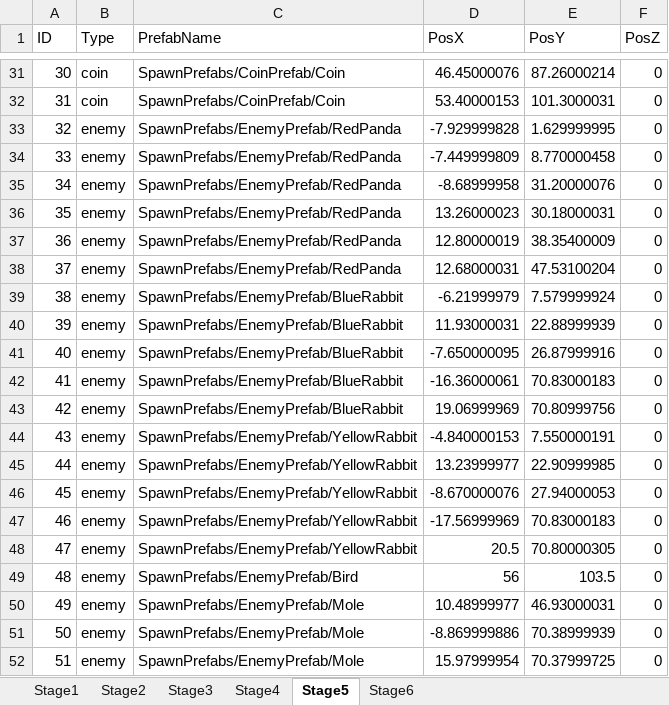
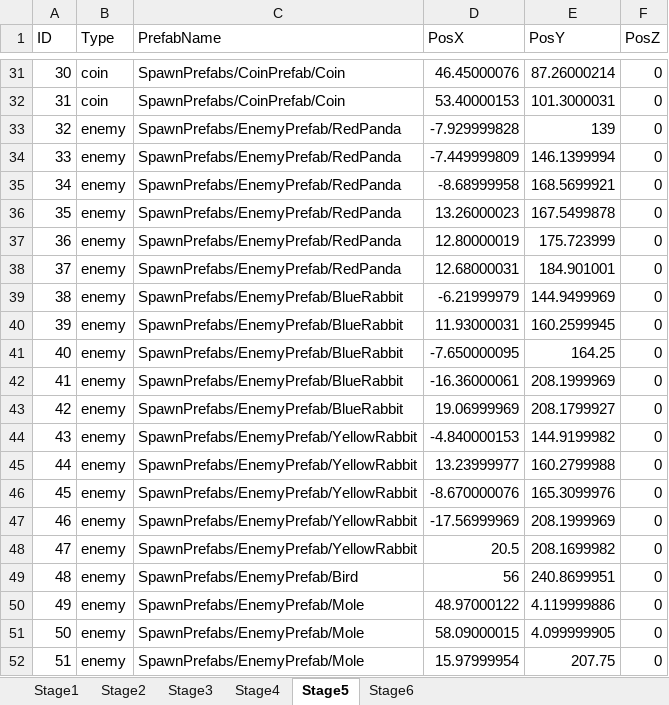
Before and after one commit to Koha58/FLUFF_SWING, an Excel workbook: Assets/Data/SpawnData.xlsx, sheet Stage5, drawn as a sheet; only a part is shown, gaps mark what is left out; values as stored, in another font and other column widths than the file's, no borders; the diff covers the shown part only; the diff names each change by its address in the sheet, - before the commit and + after, or states it on an @@ line.

Commit message:
Stage1のチュートリアルUIのワイヤー部分をより自然に見えるよう修正。 Stage3の上昇ギミック変更、Stage5再制作中。

```diff
--- a/Assets/Data/SpawnData.xlsx (sheet Stage5)
+++ b/Assets/Data/SpawnData.xlsx (sheet Stage5)
-E33 (PosY): 1.629999995
+E33 (PosY): 139
-E34 (PosY): 8.770000458
+E34 (PosY): 146.1399994
-E35 (PosY): 31.20000076
+E35 (PosY): 168.5699921
-E36 (PosY): 30.18000031
+E36 (PosY): 167.5499878
-E37 (PosY): 38.35400009
+E37 (PosY): 175.723999
-E38 (PosY): 47.53100204
+E38 (PosY): 184.901001
-E39 (PosY): 7.579999924
+E39 (PosY): 144.9499969
-E40 (PosY): 22.88999939
+E40 (PosY): 160.2599945
-E41 (PosY): 26.87999916
+E41 (PosY): 164.25
-E42 (PosY): 70.83000183
+E42 (PosY): 208.1999969
-E43 (PosY): 70.80999756
+E43 (PosY): 208.1799927
-E44 (PosY): 7.550000191
+E44 (PosY): 144.9199982
-E45 (PosY): 22.90999985
+E45 (PosY): 160.2799988
-E46 (PosY): 27.94000053
+E46 (PosY): 165.3099976
-E47 (PosY): 70.83000183
+E47 (PosY): 208.1999969
-E48 (PosY): 70.80000305
+E48 (PosY): 208.1699982
-E49 (PosY): 103.5
+E49 (PosY): 240.8699951
-D50 (PosX): 10.48999977
+D50 (PosX): 48.97000122
-E50 (PosY): 46.93000031
+E50 (PosY): 4.119999886
-D51 (PosX): -8.869999886
+D51 (PosX): 58.09000015
-E51 (PosY): 70.38999939
+E51 (PosY): 4.099999905
-E52 (PosY): 70.37999725
+E52 (PosY): 207.75
```
Also changed, not shown: 8 edited cells elsewhere in this sheet, sheet Stage3, 22 other files.
